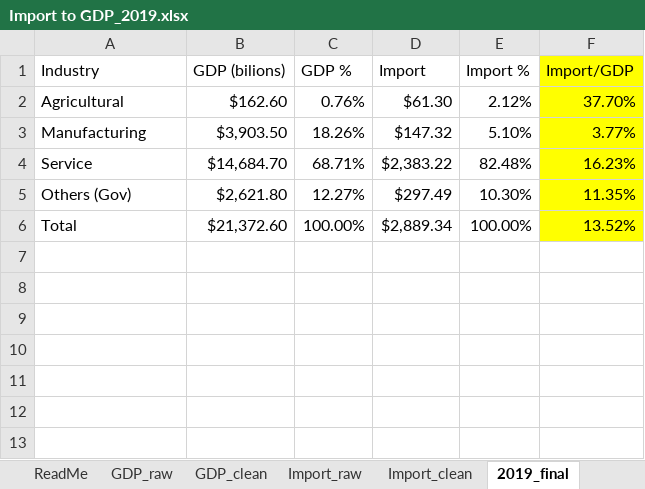
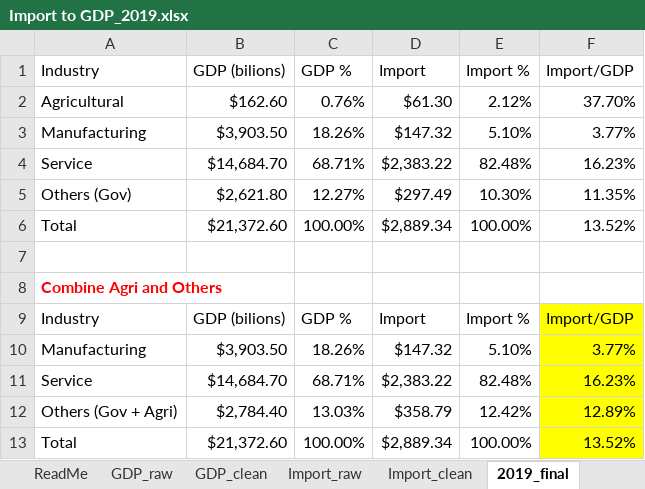
Before and after one commit to sup4mile/clusters, an Excel workbook: data/Calibration/Processed/Import to GDP_2019.xlsx, sheet 2019_final, drawn as a sheet; values as stored, in another font and other column widths than the file's, no borders; the diff names each change by its address in the sheet, - before the commit and + after, or states it on an @@ line.

Commit message:
3-industry version

```diff
--- a/data/Calibration/Processed/Import to GDP_2019.xlsx (sheet 2019_final)
+++ b/data/Calibration/Processed/Import to GDP_2019.xlsx (sheet 2019_final)
-F1:F6 fill: #FFFF00
+F1:F6 fill: none
+row 7: (empty)
+row 8: Combine Agri and Others
+row 9: Industry | GDP (bilions) | GDP % | Import | Import % | Import/GDP
+row 10: Manufacturing | $3,903.50 | 18.26% | $147.32 | 5.10% | 3.77%
+row 11: Service | $14,684.70 | 68.71% | $2,383.22 | 82.48% | 16.23%
+row 12: Others (Gov + Agri) | $2,784.40 | 13.03% | $358.79 | 12.42% | 12.89%
+row 13: Total | $21,372.60 | 100.00% | $2,889.34 | 100.00% | 13.52%
```
Also changed, not shown: sheet Manual calibration_v1, sheet ReadMe, other sheet tabs.
